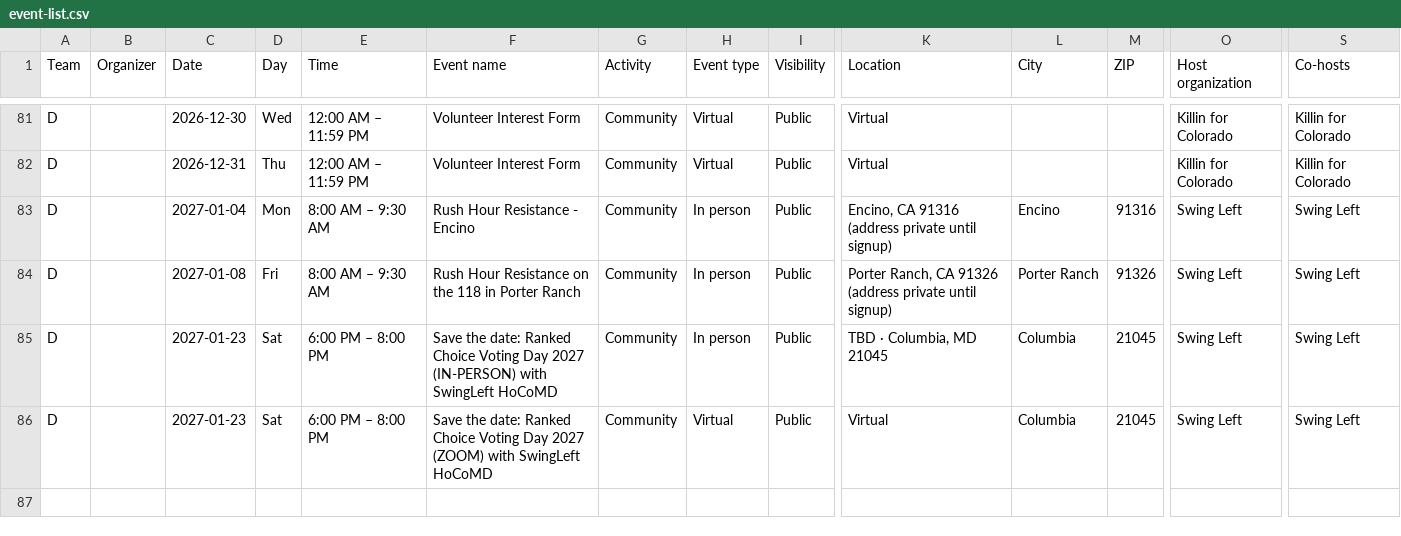
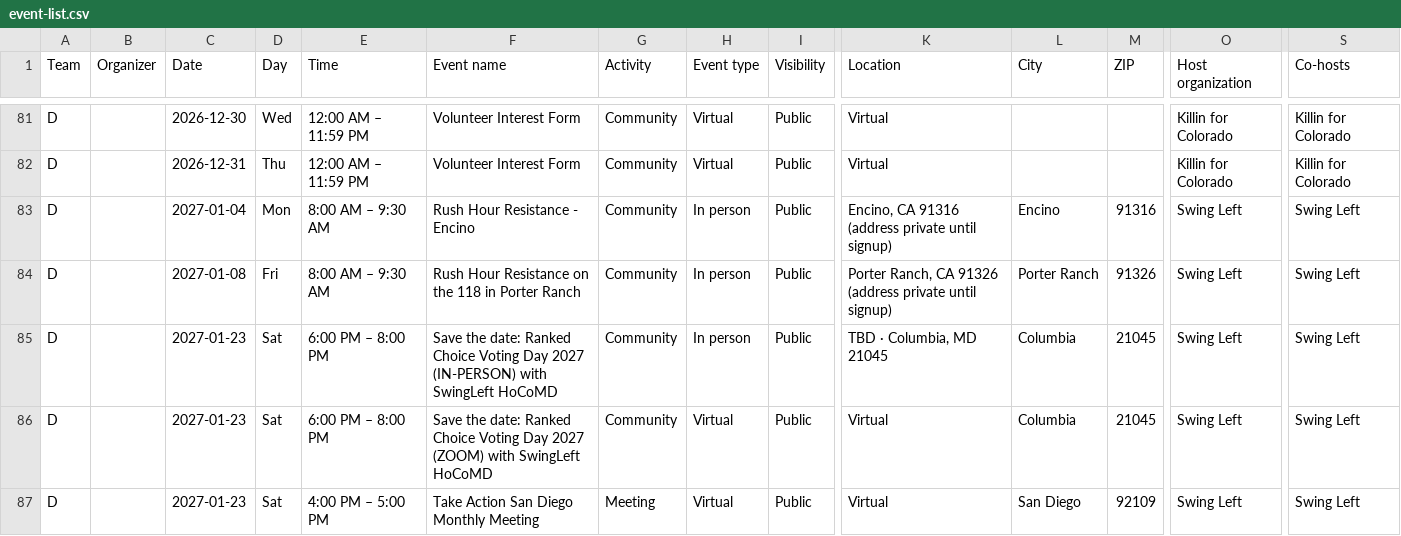
Before and after one commit to sierrarodriguez0507/regionsmap, a CSV file: event-list.csv, drawn as a sheet; only a part is shown, gaps mark what is left out; rows hold the shown columns only; the diff names each change by its address in the sheet, - before the commit and + after, or states it on an @@ line.

Commit message:
Update Mobilize events

```diff
--- a/event-list.csv
+++ b/event-list.csv
+row 87: D |  | 2027-01-23 | Sat | 4:00 PM – 5:00 PM | Take Action San Diego Monthly Meeting | Meeting | Virtual | Public | Virtual | San Diego | 92109 | Swing Left | Swing Left
```
Also changed, not shown: 2 other files.
